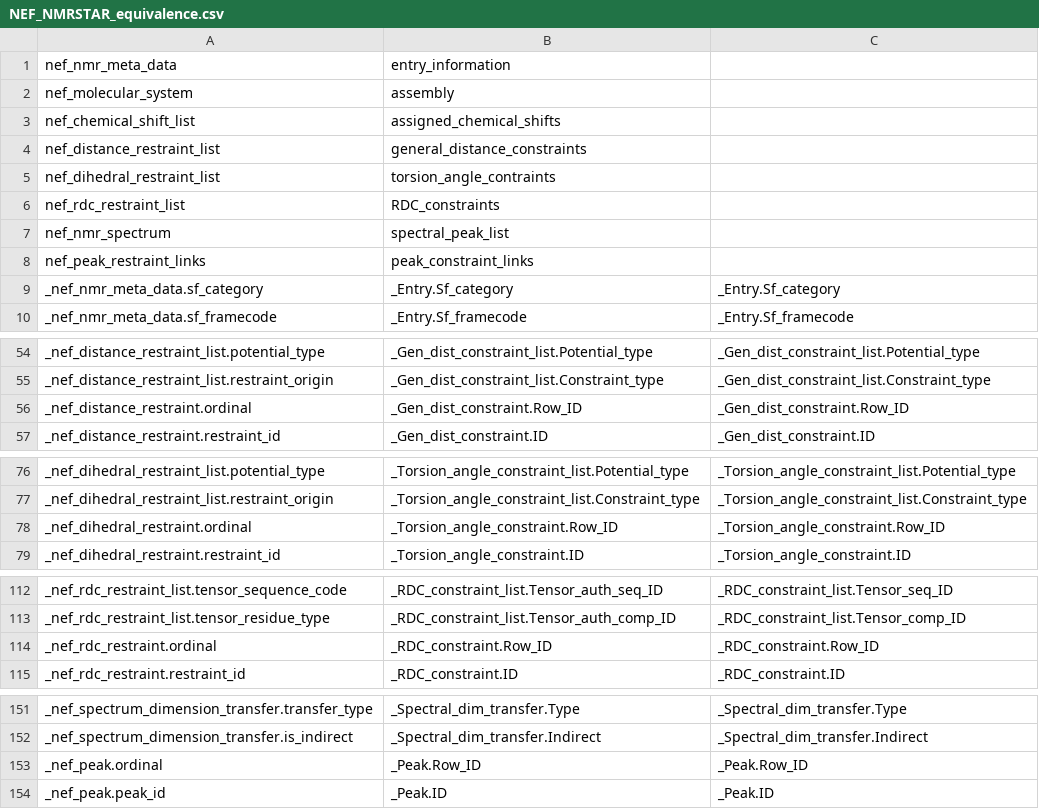
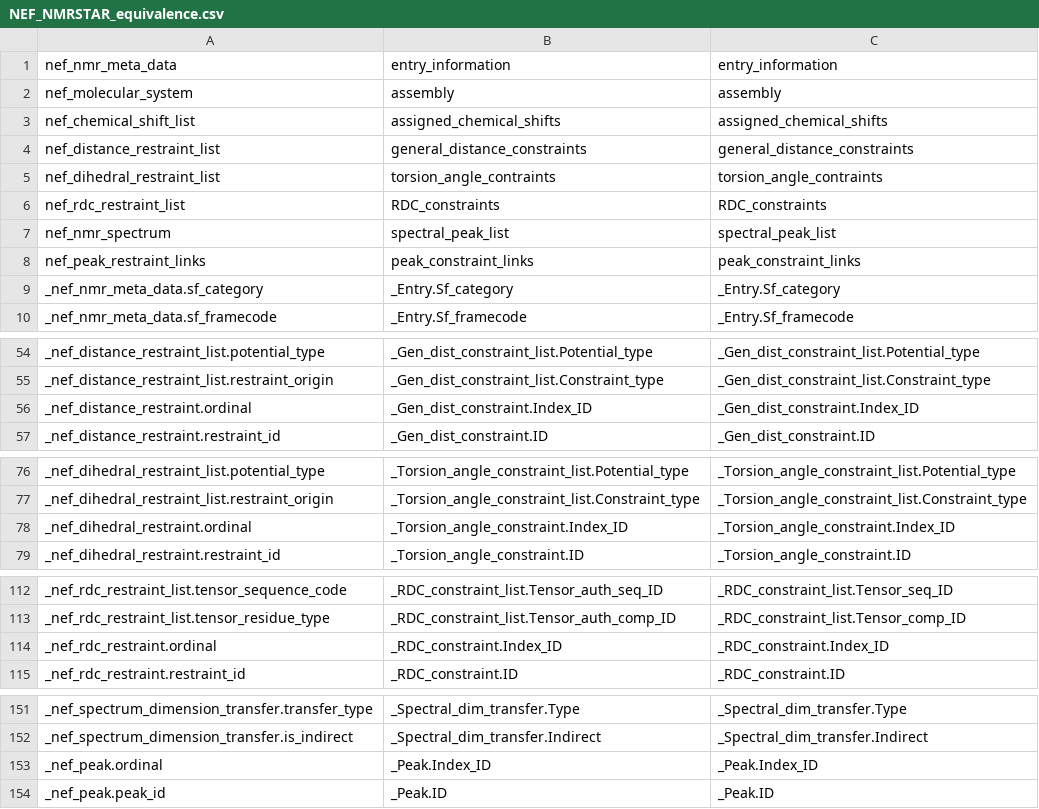
Before and after one commit to kumar-physics/NEFtoNMR-STAR, a CSV file: NEFtoSTAR/NEF_NMRSTAR_equivalence.csv, drawn as a sheet; only a part is shown, gaps mark what is left out.

```diff
--- a/NEFtoSTAR/NEF_NMRSTAR_equivalence.csv
+++ b/NEFtoSTAR/NEF_NMRSTAR_equivalence.csv
@@ -1,9 +1,9 @@
-nef_nmr_meta_data,entry_information,
-nef_molecular_system,assembly,
-nef_chemical_shift_list,assigned_chemical_shifts,
-nef_distance_restraint_list,general_distance_constraints,
-nef_dihedral_restraint_list,torsion_angle_contraints,
-nef_rdc_restraint_list,RDC_constraints,
-nef_nmr_spectrum,spectral_peak_list,
-nef_peak_restraint_links,peak_constraint_links,
+nef_nmr_meta_data,entry_information,entry_information
+nef_molecular_system,assembly,assembly
+nef_chemical_shift_list,assigned_chemical_shifts,assigned_chemical_shifts
+nef_distance_restraint_list,general_distance_constraints,general_distance_constraints
+nef_dihedral_restraint_list,torsion_angle_contraints,torsion_angle_contraints
+nef_rdc_restraint_list,RDC_constraints,RDC_constraints
+nef_nmr_spectrum,spectral_peak_list,spectral_peak_list
+nef_peak_restraint_links,peak_constraint_links,peak_constraint_links
 _nef_nmr_meta_data.sf_category,_Entry.Sf_category,_Entry.Sf_category
@@ -55,3 +55,3 @@ _nef_distance_restraint_list.potential_type,_Gen_dist_constraint_list.Potential_
 _nef_distance_restraint_list.restraint_origin,_Gen_dist_constraint_list.Constraint_type,_Gen_dist_constraint_list.Constraint_type
-_nef_distance_restraint.ordinal,_Gen_dist_constraint.Row_ID,_Gen_dist_constraint.Row_ID
+_nef_distance_restraint.ordinal,_Gen_dist_constraint.Index_ID,_Gen_dist_constraint.Index_ID
 _nef_distance_restraint.restraint_id,_Gen_dist_constraint.ID,_Gen_dist_constraint.ID
@@ -77,3 +77,3 @@ _nef_dihedral_restraint_list.potential_type,_Torsion_angle_constraint_list.Poten
 _nef_dihedral_restraint_list.restraint_origin,_Torsion_angle_constraint_list.Constraint_type,_Torsion_angle_constraint_list.Constraint_type
-_nef_dihedral_restraint.ordinal,_Torsion_angle_constraint.Row_ID,_Torsion_angle_constraint.Row_ID
+_nef_dihedral_restraint.ordinal,_Torsion_angle_constraint.Index_ID,_Torsion_angle_constraint.Index_ID
 _nef_dihedral_restraint.restraint_id,_Torsion_angle_constraint.ID,_Torsion_angle_constraint.ID
@@ -113,3 +113,3 @@ _nef_rdc_restraint_list.tensor_sequence_code,_RDC_constraint_list.Tensor_auth_se
 _nef_rdc_restraint_list.tensor_residue_type,_RDC_constraint_list.Tensor_auth_comp_ID,_RDC_constraint_list.Tensor_comp_ID
-_nef_rdc_restraint.ordinal,_RDC_constraint.Row_ID,_RDC_constraint.Row_ID
+_nef_rdc_restraint.ordinal,_RDC_constraint.Index_ID,_RDC_constraint.Index_ID
 _nef_rdc_restraint.restraint_id,_RDC_constraint.ID,_RDC_constraint.ID
@@ -152,3 +152,3 @@ _nef_spectrum_dimension_transfer.transfer_type,_Spectral_dim_transfer.Type,_Spec
 _nef_spectrum_dimension_transfer.is_indirect,_Spectral_dim_transfer.Indirect,_Spectral_dim_transfer.Indirect
-_nef_peak.ordinal,_Peak.Row_ID,_Peak.Row_ID
+_nef_peak.ordinal,_Peak.Index_ID,_Peak.Index_ID
 _nef_peak.peak_id,_Peak.ID,_Peak.ID
```
Also changed, not shown: 1 other file.
